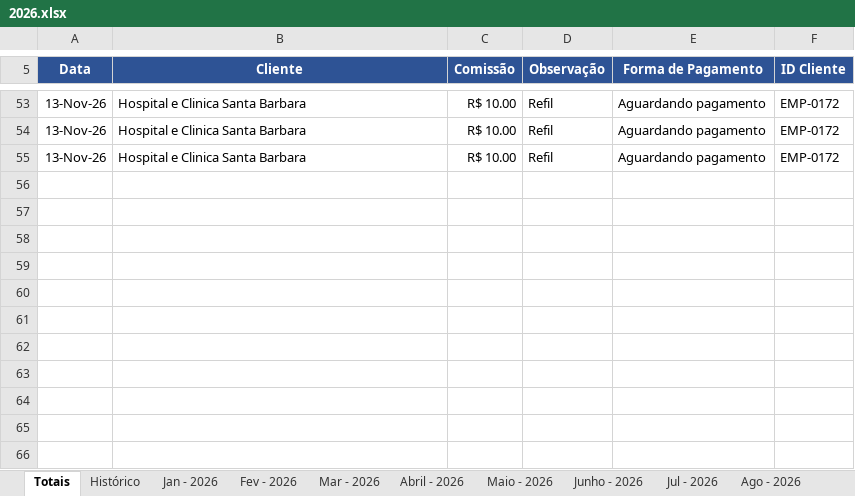
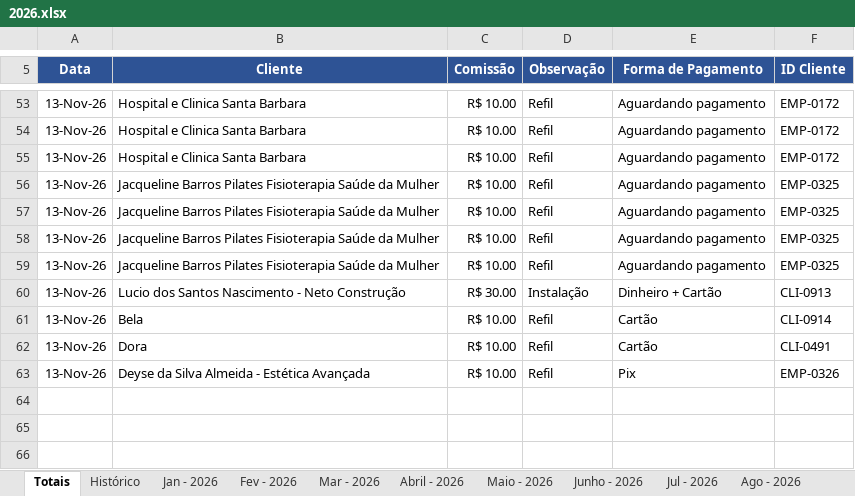
Before and after one commit to backupplanetaagua2025-hub/Comiss-es-Wiliam, an Excel workbook: 2026.xlsx, sheet Totais, drawn as a sheet; only a part is shown, gaps mark what is left out; values as stored, in another font and other column widths than the file's, no borders; table styles not drawn; the diff names each change by its address in the sheet, - before the commit and + after, or states it on an @@ line.

Commit message:
Atualizacao das comissoes - 13/11/2026 18:18

```diff
--- a/2026.xlsx (sheet Totais)
+++ b/2026.xlsx (sheet Totais)
-row 56: (empty)
+row 56: 13-Nov-26 | Jacqueline Barros Pilates Fisioterapia Saúde da Mulher | R$ 10.00 | Refil | Aguardando pagamento | EMP-0325
-row 57: (empty)
+row 57: 13-Nov-26 | Jacqueline Barros Pilates Fisioterapia Saúde da Mulher | R$ 10.00 | Refil | Aguardando pagamento | EMP-0325
-row 58: (empty)
+row 58: 13-Nov-26 | Jacqueline Barros Pilates Fisioterapia Saúde da Mulher | R$ 10.00 | Refil | Aguardando pagamento | EMP-0325
-row 59: (empty)
+row 59: 13-Nov-26 | Jacqueline Barros Pilates Fisioterapia Saúde da Mulher | R$ 10.00 | Refil | Aguardando pagamento | EMP-0325
-row 60: (empty)
+row 60: 13-Nov-26 | Lucio dos Santos Nascimento - Neto Construção | R$ 30.00 | Instalação | Dinheiro + Cartão | CLI-0913
-row 61: (empty)
+row 61: 13-Nov-26 | Bela | R$ 10.00 | Refil | Cartão | CLI-0914
-row 62: (empty)
+row 62: 13-Nov-26 | Dora | R$ 10.00 | Refil | Cartão | CLI-0491
-row 63: (empty)
+row 63: 13-Nov-26 | Deyse da Silva Almeida - Estética Avançada | R$ 10.00 | Refil | Pix | EMP-0326
```
